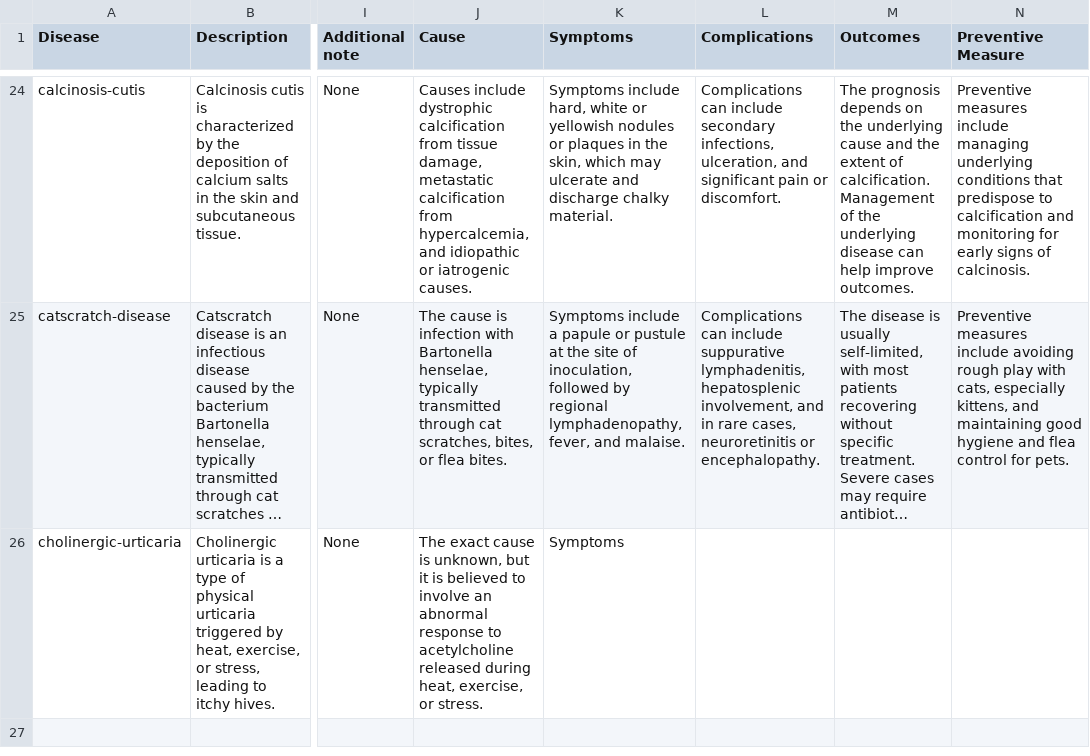
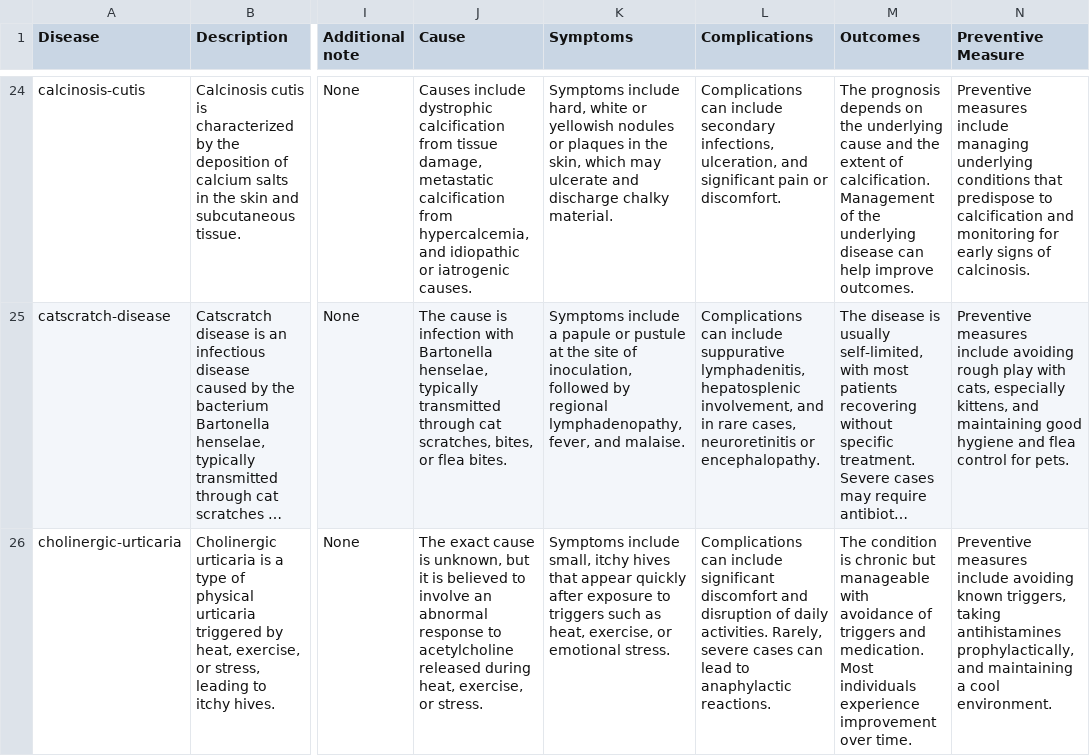
Before and after one commit to shireeshatn/Skin-Disease-Detection, a CSV file: data-collection/dataset/disease_details.csv, drawn as a sheet; only a part is shown, gaps mark what is left out; long unchanged cells end in …; the diff names each change by its address in the sheet, - before the commit and + after, or states it on an @@ line.

Commit message:
Update disease_details.csv

```diff
--- a/data-collection/dataset/disease_details.csv
+++ b/data-collection/dataset/disease_details.csv
-K26 (Symptoms): Symptoms
+K26 (Symptoms): Symptoms include small, itchy hives that appear quickly after exposure to triggers such as heat, exercise, or emotional stress.
-L26 (Complications): (empty)
+L26 (Complications): Complications can include significant discomfort and disruption of daily activities. Rarely, severe cases can lead to anaphylactic reactions.
-M26 (Outcomes): (empty)
+M26 (Outcomes): The condition is chronic but manageable with avoidance of triggers and medication. Most individuals experience improvement over time.
-N26 (Preventive Measure): (empty)
+N26 (Preventive Measure): Preventive measures include avoiding known triggers, taking antihistamines prophylactically, and maintaining a cool environment.
```
